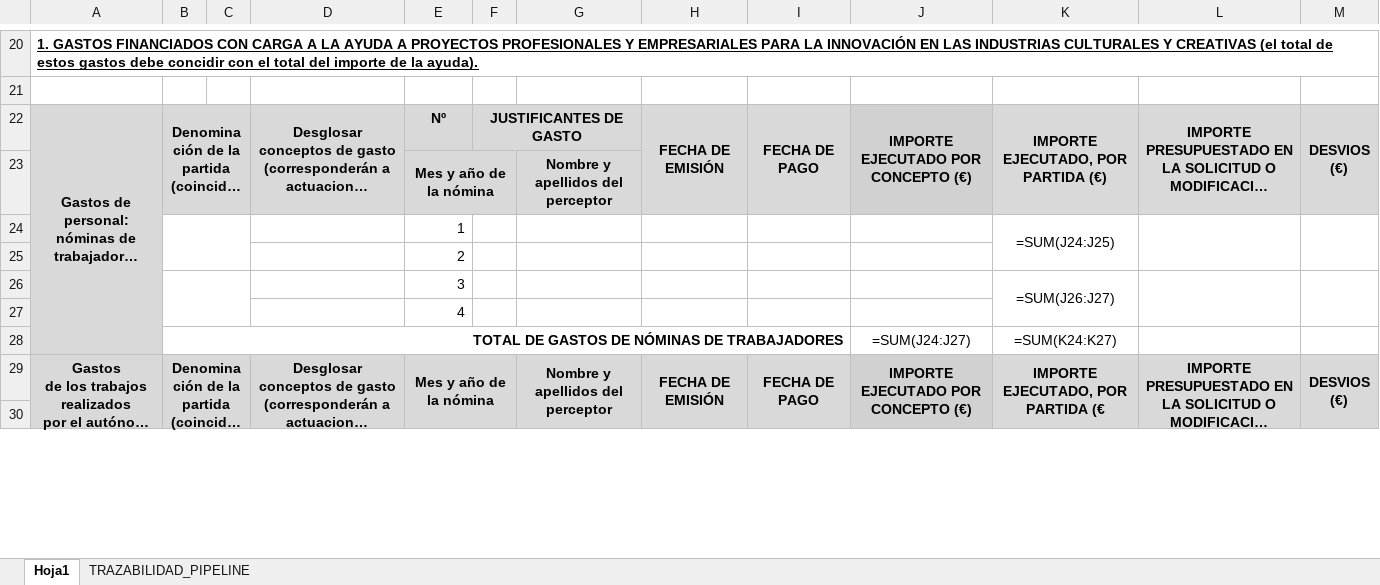
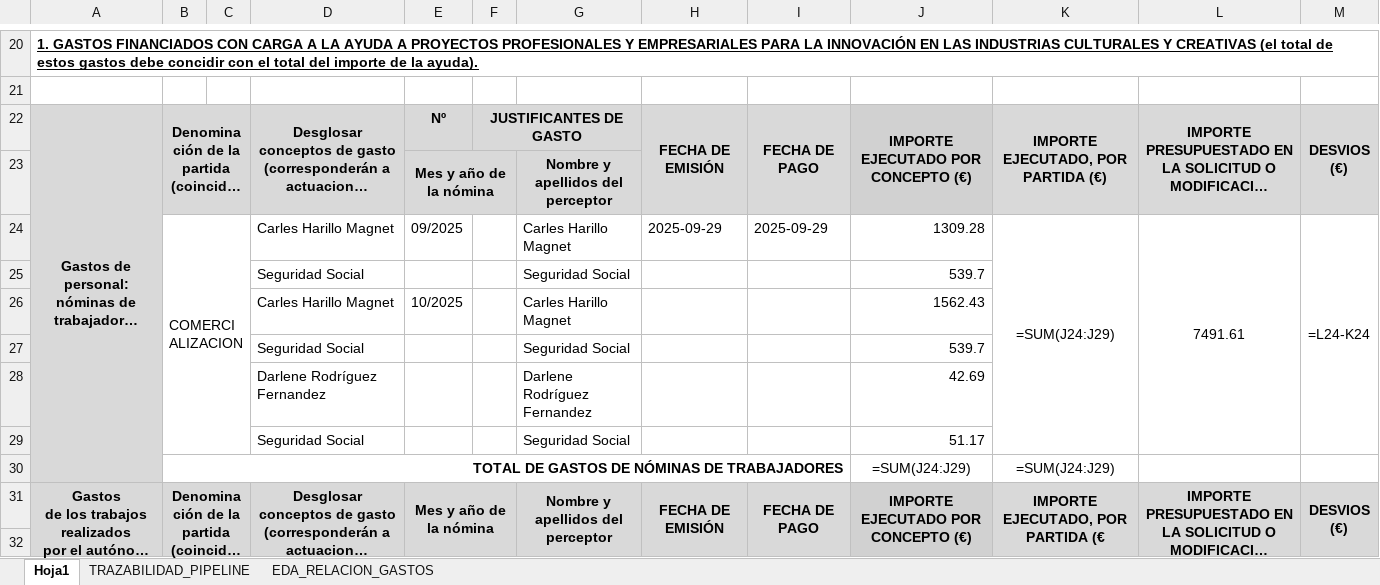
Before and after one commit to MariaJoseMoral/justificacion_engira, an Excel workbook: engine/outputs/05_modelos_normalizados/memoria_economica.xlsx, sheet Hoja1, drawn as a sheet; only a part is shown, gaps mark what is left out; long unchanged cells end in …; values as stored, in another font and other column widths than the file's, no borders; formulas without a stored value are shown as written; charts and pictures not drawn; removed rows and columns are numbered as before the commit, all else as after; the diff covers the shown part only; the diff names each change by its address in the sheet, - before the commit and + after, or states it on an @@ line.

Commit message:
al ejecturar run_pipeline.py lee nuevos documentos incorporados a datos_engira/08_MEMORIA_ECONOMICA, los relaciona en relacion_gastos y los incorpora a outputs/05_modelos_normalizados/memoria_economica.xlsx

```diff
--- a/engine/outputs/05_modelos_normalizados/memoria_economica.xlsx (sheet Hoja1)
+++ b/engine/outputs/05_modelos_normalizados/memoria_economica.xlsx (sheet Hoja1)
+sheet tab: EDA_RELACION_GASTOS
-row 24:  |  |  |  | 1 |  |  |  |  |  | =SUM(J24:J25)
-row 25:  |  |  |  | 2
-row 26:  |  |  |  | 3 |  |  |  |  |  | =SUM(J26:J27)
-row 27:  |  |  |  | 4
+row 24:  | COMERCIALIZACION |  | Carles Harillo Magnet | 09/2025 |  | Carles Harillo Magnet | 2025-09-29 | 2025-09-29 | 1309.28 | =SUM(J24:J29) | 7491.61 | =L24-K24
+row 25:  |  |  | Seguridad Social |  |  | Seguridad Social |  |  | 539.7
+row 26:  |  |  | Carles Harillo Magnet | 10/2025 |  | Carles Harillo Magnet |  |  | 1562.43
+row 27:  |  |  | Seguridad Social |  |  | Seguridad Social |  |  | 539.7
+row 28:  |  |  | Darlene Rodríguez Fernandez |  |  | Darlene Rodríguez Fernandez |  |  | 42.69
+row 29:  |  |  | Seguridad Social |  |  | Seguridad Social |  |  | 51.17
-J30: =SUM(J24:J27)
+J30: =SUM(J24:J29)
-K30: =SUM(K24:K27)
+K30: =SUM(J24:J29)
```
Also changed, not shown: 92 added rows, 22 removed rows, 37 edited cells and merged cells elsewhere in this sheet, sheet TRAZABILIDAD_PIPELINE, engine/outputs/04_incidencias/tabla_incidencias.xlsx, 12 other files.
